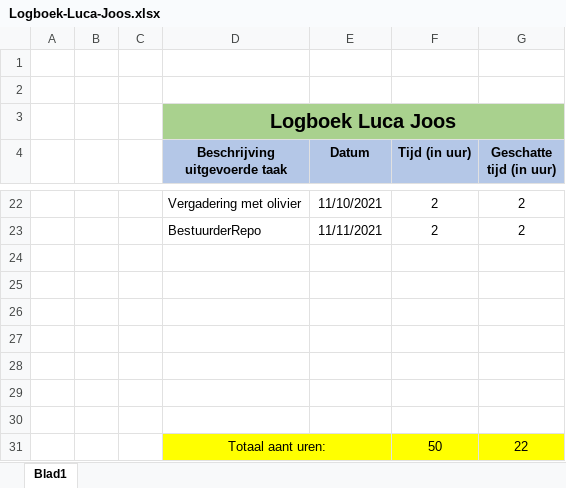
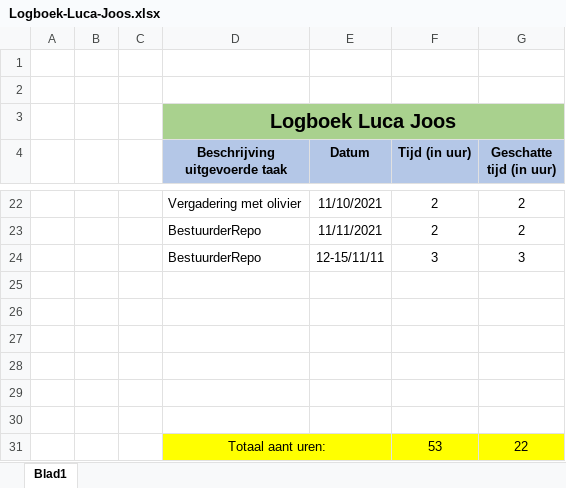
Before and after one commit to OlivierDeNeef/FleetMangementApp, an Excel workbook: Documentatie/Logboeken/Logboek-Luca-Joos.xlsx, sheet Blad1, drawn as a sheet; only a part is shown, gaps mark what is left out; values as stored, in another font and other column widths than the file's, no borders; removed rows and columns are numbered as before the commit, all else as after; the diff names each change by its address in the sheet, - before the commit and + after, or states it on an @@ line.

Commit message:
update

```diff
--- a/Documentatie/Logboeken/Logboek-Luca-Joos.xlsx (sheet Blad1)
+++ b/Documentatie/Logboeken/Logboek-Luca-Joos.xlsx (sheet Blad1)
+row 24:  |  |  | BestuurderRepo | 12-15/11/11 | 3 | 3
-row 30: (empty)
-F31 (Tijd (in uur)): 50
+F31 (Tijd (in uur)): 53
```
